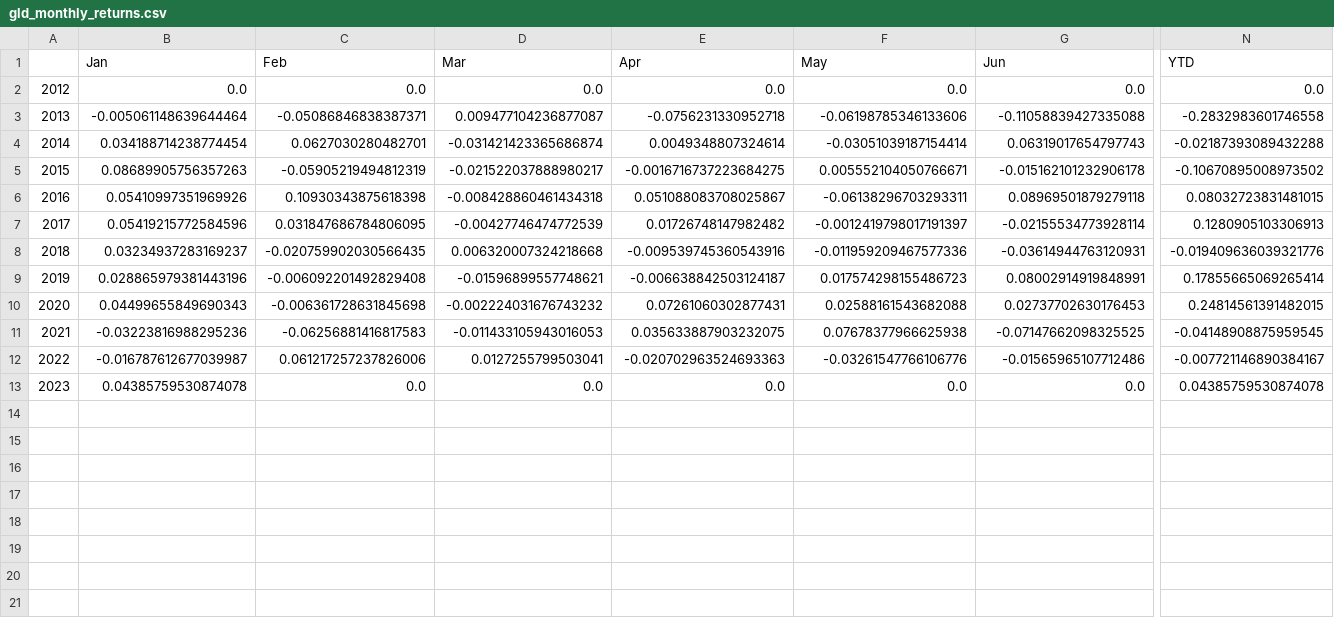
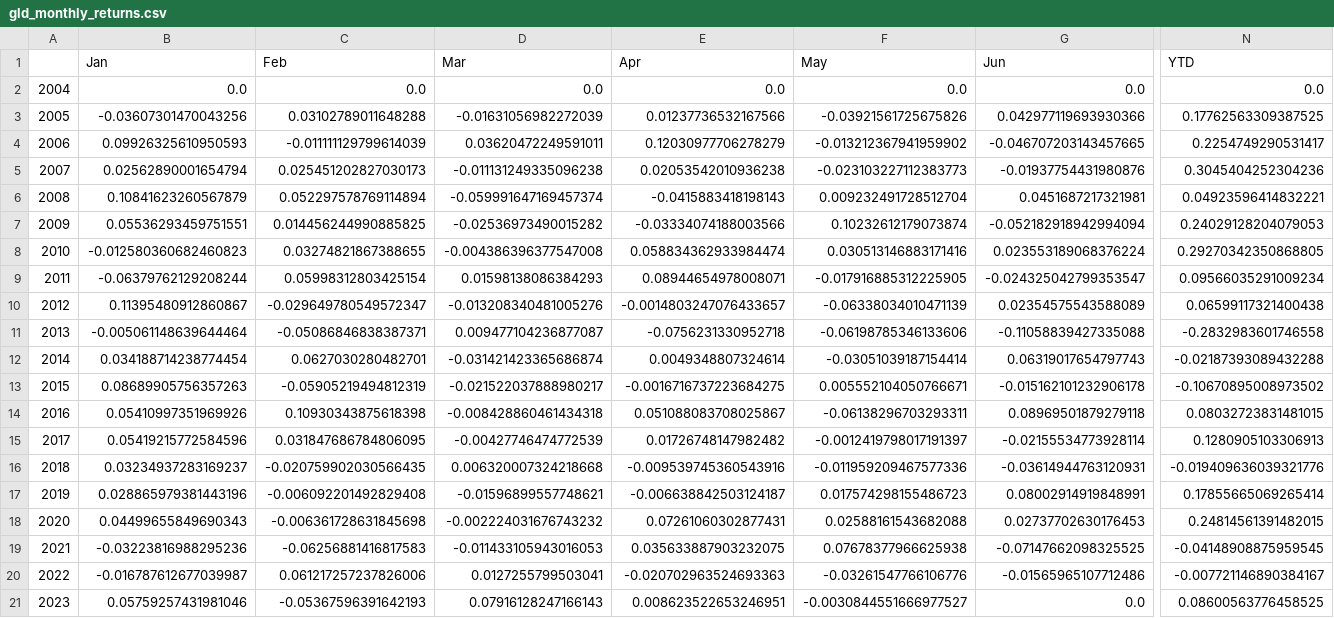
Before and after one commit to ixx-invincible/app.invincibleportfolio.com, a CSV file: static/etfs/gld_monthly_returns.csv, drawn as a sheet; only a part is shown, gaps mark what is left out; addresses are those after the commit; rows hold the shown columns only; the diff names each change by its address in the sheet, - before the commit and + after, or states it on an @@ line.

```diff
--- a/static/etfs/gld_monthly_returns.csv
+++ b/static/etfs/gld_monthly_returns.csv
@@ column A renumbered in row 2 @@
+row 3: 2005 | -0.03607301470043256 | 0.03102789011648288 | -0.01631056982272039 | 0.01237736532167566 | -0.03921561725675826 | 0.042977119693930366 | 0.17762563309387525
+row 4: 2006 | 0.09926325610950593 | -0.011111129799614039 | 0.03620472249591011 | 0.12030977706278279 | -0.013212367941959902 | -0.046707203143457665 | 0.2254749290531417
+row 5: 2007 | 0.02562890001654794 | 0.025451202827030173 | -0.011131249335096238 | 0.02053542010936238 | -0.023103227112383773 | -0.01937754431980876 | 0.3045404252304236
+row 6: 2008 | 0.10841623260567879 | 0.052297578769114894 | -0.059991647169457374 | -0.0415883418198143 | 0.009232491728512704 | 0.0451687217321981 | 0.04923596414832221
+row 7: 2009 | 0.05536293459751551 | 0.014456244990885825 | -0.02536973490015282 | -0.03334074188003566 | 0.10232612179073874 | -0.052182918942994094 | 0.24029128204079053
+row 8: 2010 | -0.012580360682460823 | 0.03274821867388655 | -0.004386396377547008 | 0.058834362933984474 | 0.030513146883171416 | 0.023553189068376224 | 0.29270342350868805
+row 9: 2011 | -0.06379762129208244 | 0.05998312803425154 | 0.01598138086384293 | 0.08944654978008071 | -0.017916885312225905 | -0.024325042799353547 | 0.09566035291009234
+row 10: 2012 | 0.11395480912860867 | -0.029649780549572347 | -0.013208340481005276 | -0.0014803247076433657 | -0.06338034010471139 | 0.02354575543588089 | 0.06599117321400438
-B21 (Jan): 0.04385759530874078
+B21 (Jan): 0.05759257431981046
-C21 (Feb): 0.0
+C21 (Feb): -0.05367596391642193
-D21 (Mar): 0.0
+D21 (Mar): 0.07916128247166143
-E21 (Apr): 0.0
+E21 (Apr): 0.008623522653246951
-F21 (May): 0.0
+F21 (May): -0.0030844551666977527
-N21 (YTD): 0.04385759530874078
+N21 (YTD): 0.08600563776458525
```
Also changed, not shown: static/etfs/gld_stats.csv, static/etfs/spy_monthly_returns.csv, 16 other files.
